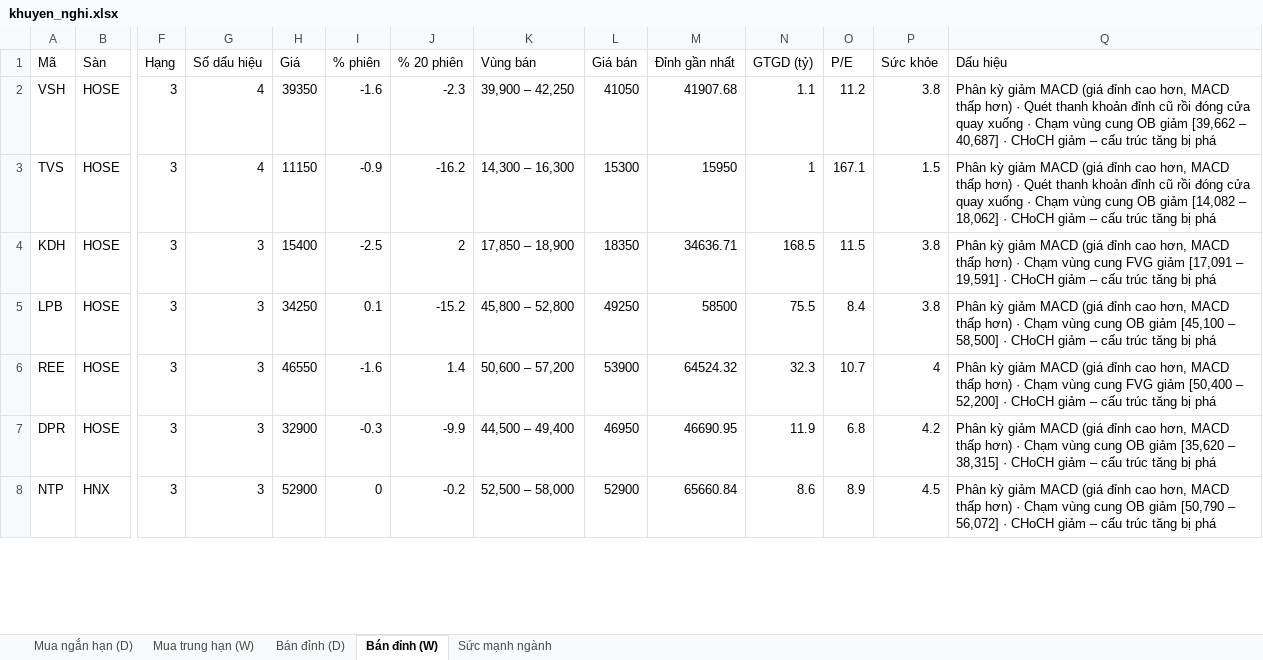
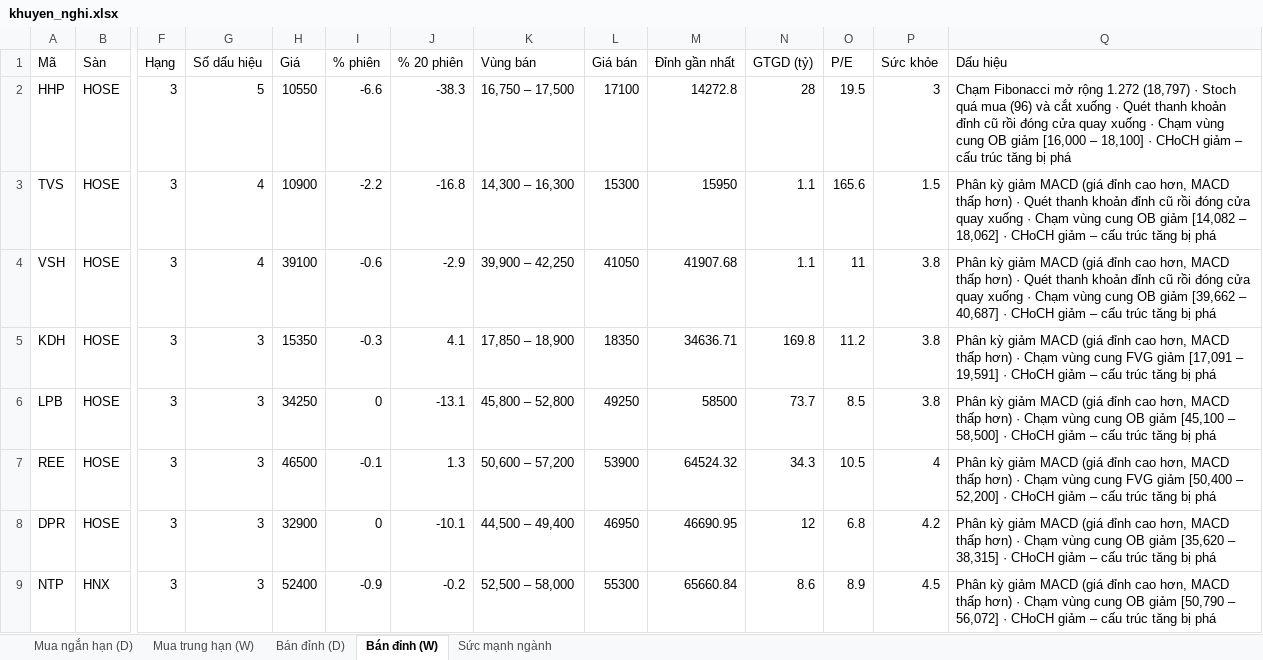
Before and after one commit to AIVIETNAM-AIO-Hoanganhpv/stockpredict, an Excel workbook: co_phieu/bao_cao/khuyen_nghi.xlsx, sheet Bán đỉnh (W), drawn as a sheet; only a part is shown, gaps mark what is left out; values as stored, in another font and other column widths than the file's, no borders; removed rows and columns are numbered as before the commit, all else as after; rows hold the shown columns only; the diff covers the shown part only; the diff names each change by its address in the sheet, - before the commit and + after, or states it on an @@ line.

```diff
--- a/co_phieu/bao_cao/khuyen_nghi.xlsx (sheet Bán đỉnh (W))
+++ b/co_phieu/bao_cao/khuyen_nghi.xlsx (sheet Bán đỉnh (W))
-row 2: VSH | HOSE | 3 | 4 | 39350 | -1.6 | -2.3 | 39,900 – 42,250 | 41050 | 41907.68 | 1.1 | 11.2 | 3.8 | Phân kỳ giảm MACD (giá đỉnh cao hơn, MACD thấp hơn) · Quét thanh khoản đỉnh cũ rồi đóng cửa quay xuống · Chạm vùng cung OB giảm [39,662 – 40,687] · CHoCH giảm – cấu trúc tăng bị phá
+row 2: HHP | HOSE | 3 | 5 | 10550 | -6.6 | -38.3 | 16,750 – 17,500 | 17100 | 14272.8 | 28 | 19.5 | 3 | Chạm Fibonacci mở rộng 1.272 (18,797) · Stoch quá mua (96) và cắt xuống · Quét thanh khoản đỉnh cũ rồi đóng cửa quay xuống · Chạm vùng cung OB giảm [16,000 – 18,100] · CHoCH giảm – cấu trúc tăng bị phá
-H3 (Giá): 11150
+H3 (Giá): 10900
-I3 (% phiên): -0.9
+I3 (% phiên): -2.2
-J3 (% 20 phiên): -16.2
+J3 (% 20 phiên): -16.8
-N3 (GTGD (tỷ)): 1
+N3 (GTGD (tỷ)): 1.1
-O3 (P/E): 167.1
+O3 (P/E): 165.6
+row 4: VSH | HOSE | 3 | 4 | 39100 | -0.6 | -2.9 | 39,900 – 42,250 | 41050 | 41907.68 | 1.1 | 11 | 3.8 | Phân kỳ giảm MACD (giá đỉnh cao hơn, MACD thấp hơn) · Quét thanh khoản đỉnh cũ rồi đóng cửa quay xuống · Chạm vùng cung OB giảm [39,662 – 40,687] · CHoCH giảm – cấu trúc tăng bị phá
-H5 (Giá): 15400
+H5 (Giá): 15350
-I5 (% phiên): -2.5
+I5 (% phiên): -0.3
-J5 (% 20 phiên): 2
+J5 (% 20 phiên): 4.1
-N5 (GTGD (tỷ)): 168.5
+N5 (GTGD (tỷ)): 169.8
-O5 (P/E): 11.5
+O5 (P/E): 11.2
-I6 (% phiên): 0.1
+I6 (% phiên): 0
-J6 (% 20 phiên): -15.2
+J6 (% 20 phiên): -13.1
-N6 (GTGD (tỷ)): 75.5
+N6 (GTGD (tỷ)): 73.7
-O6 (P/E): 8.4
+O6 (P/E): 8.5
-H7 (Giá): 46550
+H7 (Giá): 46500
-I7 (% phiên): -1.6
+I7 (% phiên): -0.1
-J7 (% 20 phiên): 1.4
+J7 (% 20 phiên): 1.3
-N7 (GTGD (tỷ)): 32.3
+N7 (GTGD (tỷ)): 34.3
-O7 (P/E): 10.7
+O7 (P/E): 10.5
-I8 (% phiên): -0.3
+I8 (% phiên): 0
-J8 (% 20 phiên): -9.9
+J8 (% 20 phiên): -10.1
-N8 (GTGD (tỷ)): 11.9
+N8 (GTGD (tỷ)): 12
-H9 (Giá): 52900
+H9 (Giá): 52400
-I9 (% phiên): 0
+I9 (% phiên): -0.9
-L9 (Giá bán): 52900
+L9 (Giá bán): 55300
```
Also changed, not shown: 23 added rows, 21 removed rows and 277 edited cells elsewhere in this sheet, sheet Mua ngắn hạn (D), sheet Mua trung hạn (W), sheet Bán đỉnh (D), sheet Sức mạnh ngành, co_phieu/bao_cao/tom_tat.xlsx, 16 other files.
